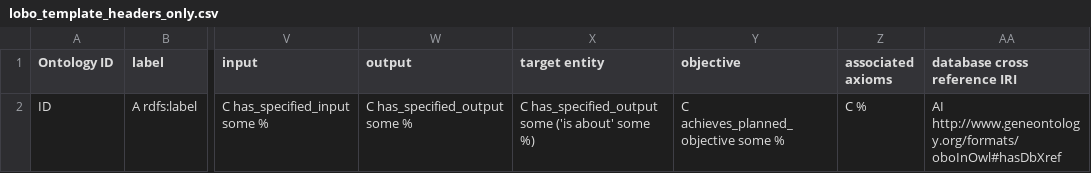
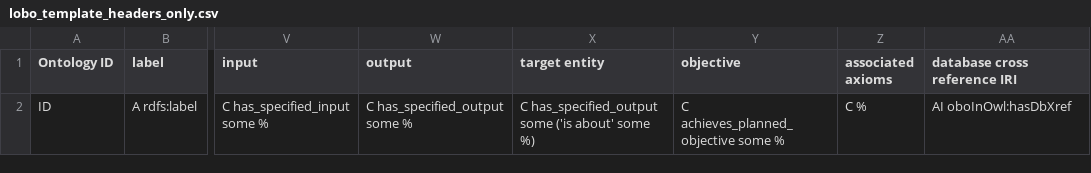
Before and after one commit to PennTURBO/turbo-assay-templating, a CSV file: lobo_template_headers_only.csv, drawn as a sheet; only a part is shown, gaps mark what is left out; the diff names each change by its address in the sheet, - before the commit and + after, or states it on an @@ line.

Commit message:
lobo has annotations

```diff
--- a/lobo_template_headers_only.csv
+++ b/lobo_template_headers_only.csv
-AA2 (database cross reference IRI): AI http://www.geneontology.org/formats/oboInOwl#hasDbXref
+AA2 (database cross reference IRI): AI oboInOwl:hasDbXref
```
Also changed, not shown: 7 other files.
